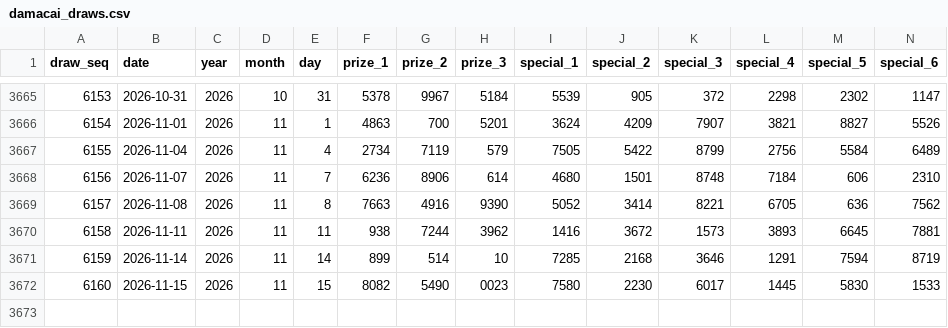
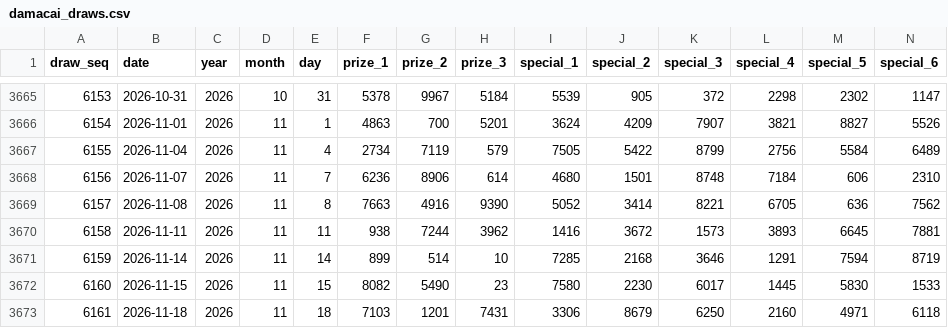
Before and after one commit to riverbird83/malaysia-4d, a CSV file: data/damacai_draws.csv, drawn as a sheet; only a part is shown, gaps mark what is left out; rows hold the shown columns only; the diff names each change by its address in the sheet, - before the commit and + after, or states it on an @@ line.

```diff
--- a/data/damacai_draws.csv
+++ b/data/damacai_draws.csv
-H3672 (prize_3): 0023
+H3672 (prize_3): 23
+row 3673: 6161 | 2026-11-18 | 2026 | 11 | 18 | 7103 | 1201 | 7431 | 3306 | 8679 | 6250 | 2160 | 4971 | 6118
```
Also changed, not shown: data/magnum_draws.csv, data/sportstoto_draws.csv, 4 other files.
